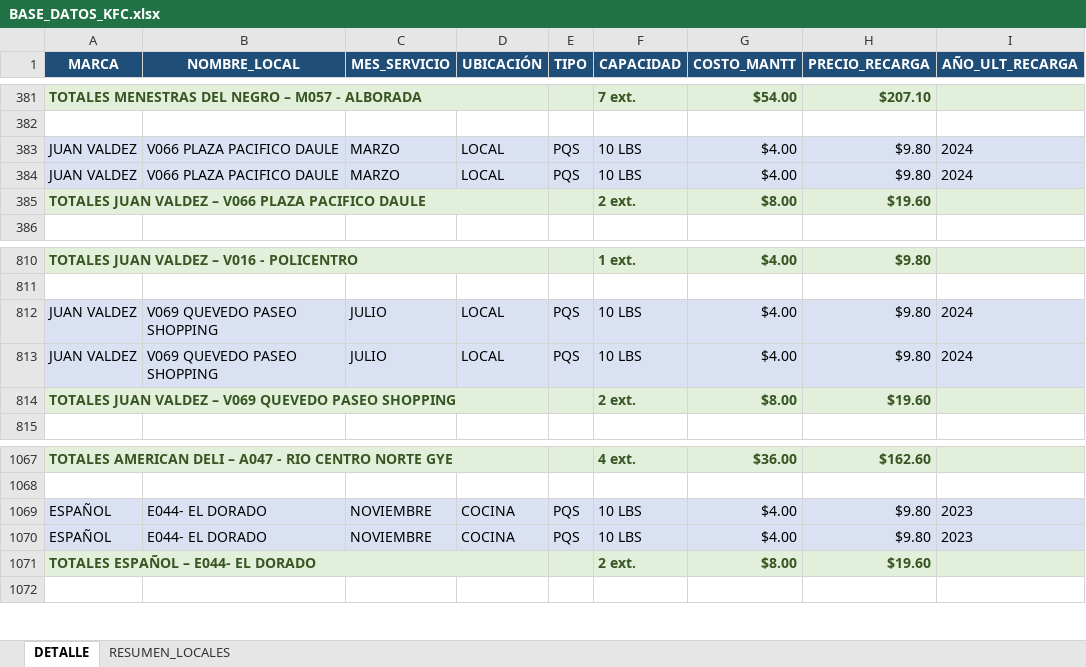
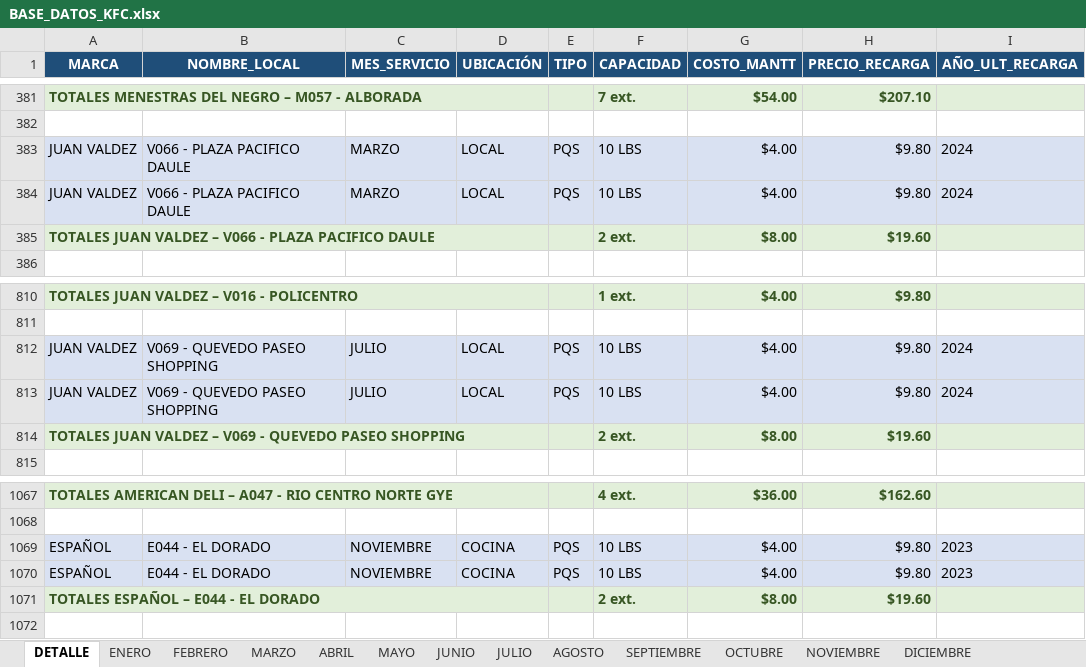
Before and after one commit to alejosl0801/previfuego-facturacion, an Excel workbook: BASE_DATOS_KFC.xlsx, sheet DETALLE, drawn as a sheet; only a part is shown, gaps mark what is left out; values as stored, in another font and other column widths than the file's, no borders; the diff names each change by its address in the sheet, - before the commit and + after, or states it on an @@ line.

```diff
--- a/BASE_DATOS_KFC.xlsx (sheet DETALLE)
+++ b/BASE_DATOS_KFC.xlsx (sheet DETALLE)
-sheet tab: RESUMEN_LOCALES
+sheet tab: ENERO
+sheet tab: FEBRERO
+sheet tab: MARZO
+sheet tab: ABRIL
+sheet tab: MAYO
+sheet tab: JUNIO
+sheet tab: JULIO
+sheet tab: AGOSTO
+sheet tab: SEPTIEMBRE
+sheet tab: OCTUBRE
+sheet tab: NOVIEMBRE
+sheet tab: DICIEMBRE
-B383:B384 (NOMBRE_LOCAL): V066 PLAZA PACIFICO DAULE
+B383:B384 (NOMBRE_LOCAL): V066 - PLAZA PACIFICO DAULE
-A385 (MARCA): …– V066 PLAZA PACIFICO…
+A385 (MARCA): …– V066 - PLAZA PACIFICO…
-B812:B813 (NOMBRE_LOCAL): V069 QUEVEDO PASEO SHOPPING
+B812:B813 (NOMBRE_LOCAL): V069 - QUEVEDO PASEO SHOPPING
-A814 (MARCA): …– V069 QUEVEDO PASEO…
+A814 (MARCA): …– V069 - QUEVEDO PASEO…
-B1069:B1070 (NOMBRE_LOCAL): E044- EL DORADO
+B1069:B1070 (NOMBRE_LOCAL): E044 - EL DORADO
-A1071 (MARCA): TOTALES ESPAÑOL – E044- EL DORADO
+A1071 (MARCA): TOTALES ESPAÑOL – E044 - EL DORADO
```
Also changed, not shown: sheet ENERO, 1 other file.
